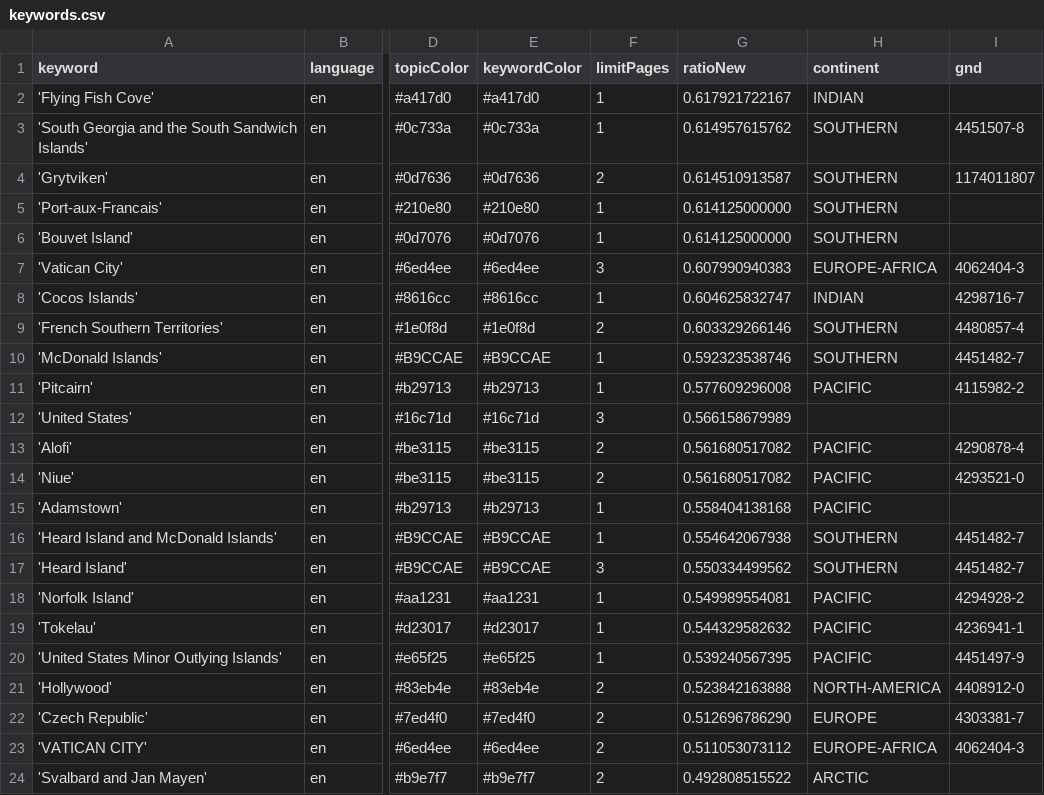
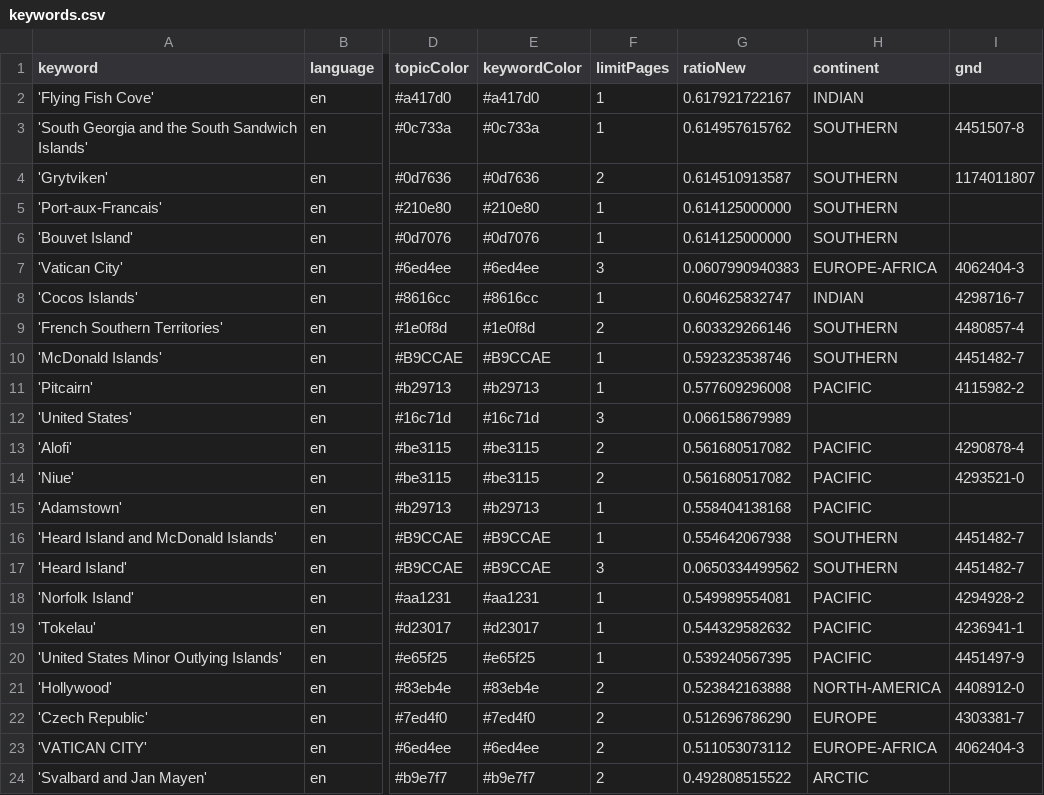
Before and after one commit to pg-ufr-news/locationWhisperer, a CSV file: keywords.csv, drawn as a sheet; only a part is shown, gaps mark what is left out; the diff names each change by its address in the sheet, - before the commit and + after, or states it on an @@ line.

Commit message:
Update keywords.csv

```diff
--- a/keywords.csv
+++ b/keywords.csv
-G7 (ratioNew): 0.607990940383
+G7 (ratioNew): 0.0607990940383
-G12 (ratioNew): 0.566158679989
+G12 (ratioNew): 0.066158679989
-G17 (ratioNew): 0.550334499562
+G17 (ratioNew): 0.0650334499562
```
